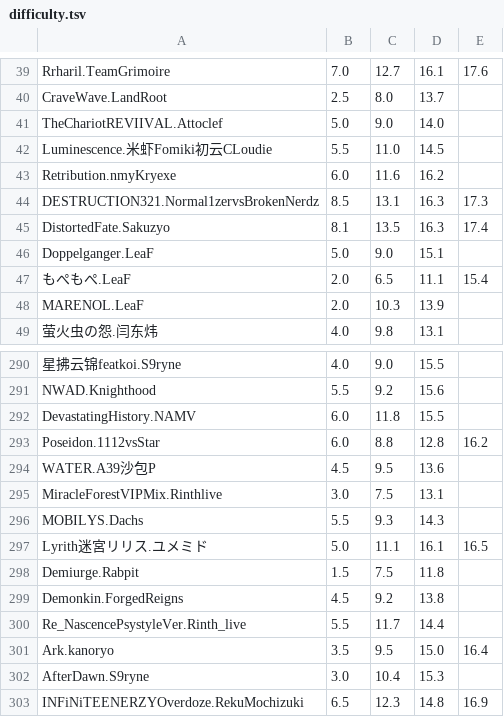
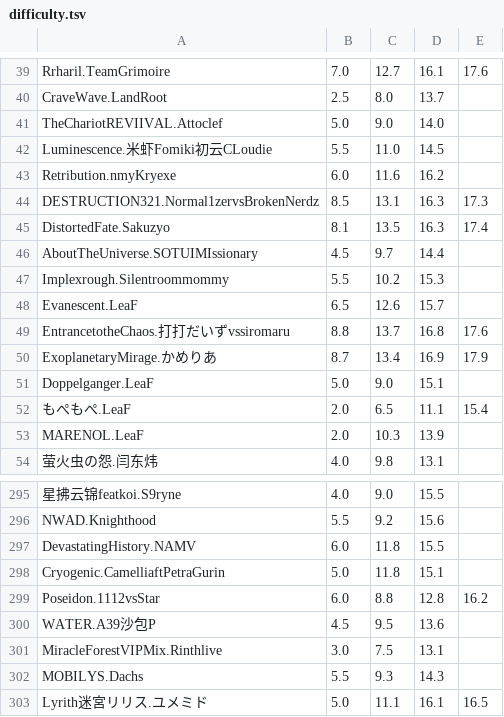
Before and after one commit to Dehou23333-awa/RKS, a TSV file: server/assets/difficulty.tsv, drawn as a sheet; only a part is shown, gaps mark what is left out; the shorter side is filled out with more unchanged rows.

```diff
--- a/server/assets/difficulty.tsv
+++ b/server/assets/difficulty.tsv
@@ -45,2 +45,7 @@ DESTRUCTION321.Normal1zervsBrokenNerdz	8.5	13.1	16.3	17.3
 DistortedFate.Sakuzyo	8.1	13.5	16.3	17.4
+AboutTheUniverse.SOTUIMIssionary	4.5	9.7	14.4
+Implexrough.Silentroommommy	5.5	10.2	15.3
+Evanescent.LeaF	6.5	12.6	15.7
+EntrancetotheChaos.打打だいずvssiromaru	8.8	13.7	16.8	17.6
+ExoplanetaryMirage.かめりあ	8.7	13.4	16.9	17.9
 Doppelganger.LeaF	5.0	9.0	15.1
@@ -292,2 +297,3 @@ NWAD.Knighthood	5.5	9.2	15.6
 DevastatingHistory.NAMV	6.0	11.8	15.5
+Cryogenic.CamelliaftPetraGurin	5.0	11.8	15.1
 Poseidon.1112vsStar	6.0	8.8	12.8	16.2
```
Also changed, not shown: server/assets/info.tsv.
